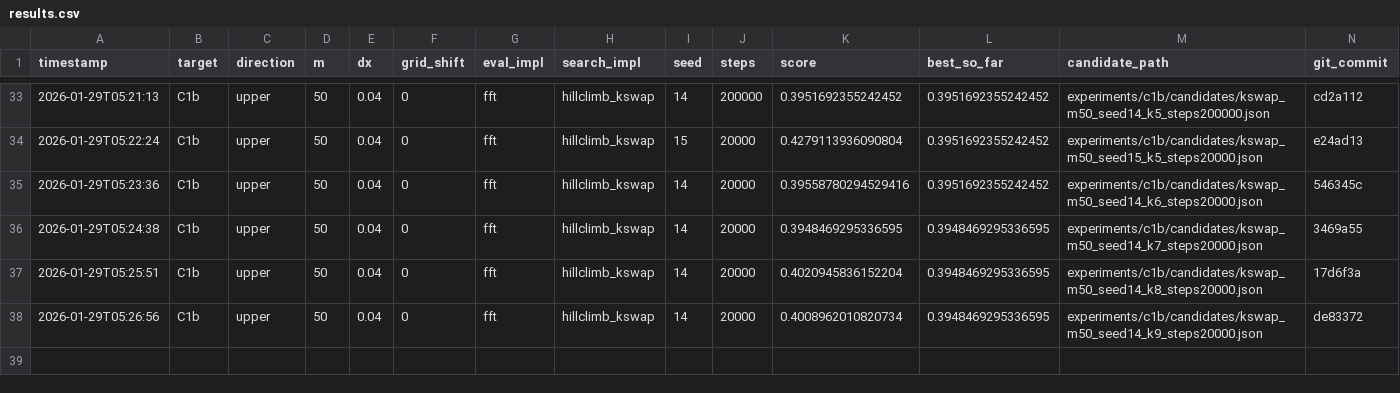
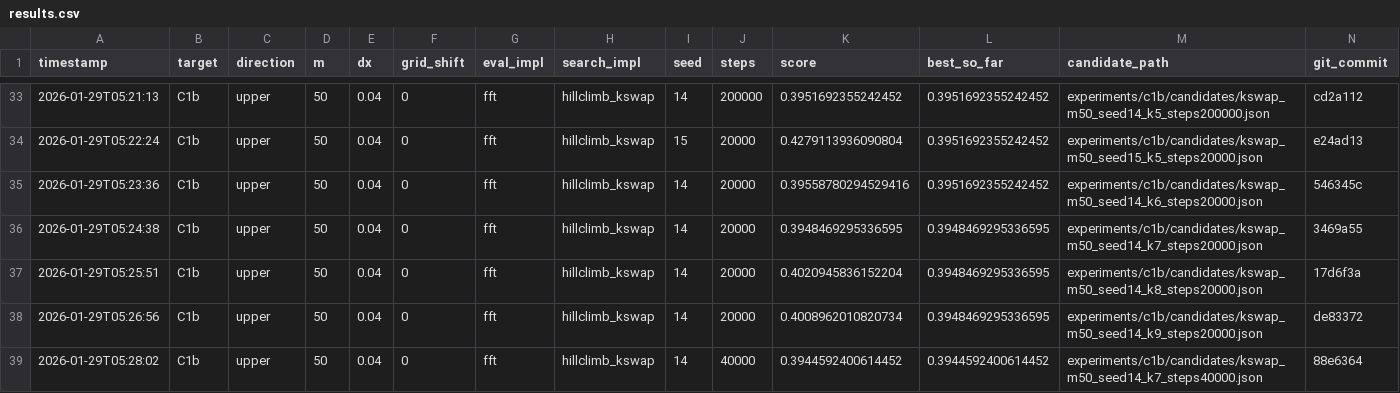
Before and after one commit to sebastian-griego/opt, a CSV file: results.csv, drawn as a sheet; only a part is shown, gaps mark what is left out.

Commit message:
iter: kswap k7 40000

```diff
--- a/results.csv
+++ b/results.csv
@@ -38 +38,2 @@ timestamp,target,direction,m,dx,grid_shift,eval_impl,search_impl,seed,steps,scor
 2026-01-29T05:26:56,C1b,upper,50,0.04,0,fft,hillclimb_kswap,14,20000,0.4008962010820734,0.3948469295336595,experiments/c1b/candidates/kswap_m50_seed14_k9_steps20000.json,de83372
+2026-01-29T05:28:02,C1b,upper,50,0.04,0,fft,hillclimb_kswap,14,40000,0.3944592400614452,0.3944592400614452,experiments/c1b/candidates/kswap_m50_seed14_k7_steps40000.json,88e6364
```
Also changed, not shown: 3 other files.
